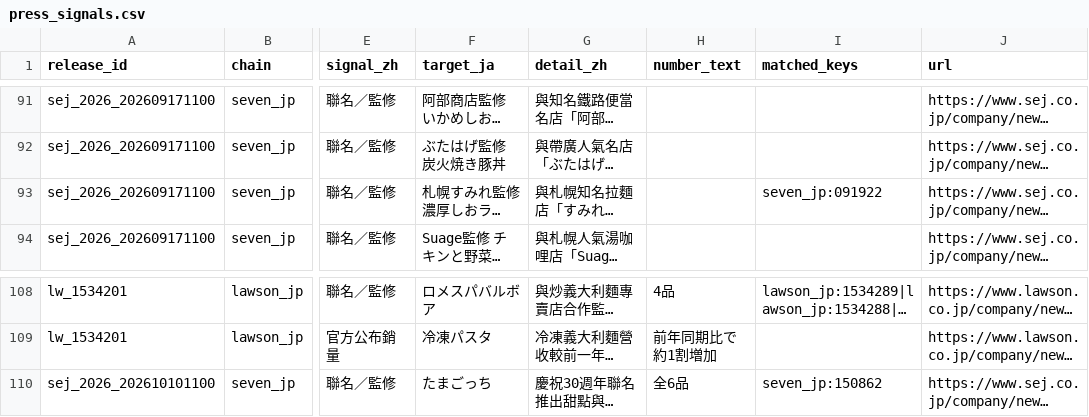
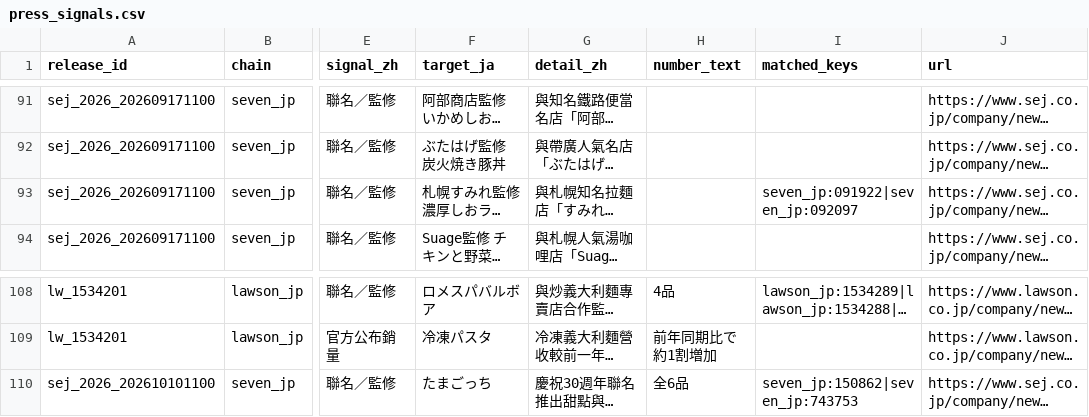
Before and after one commit to wallacezheng/CVS_report, a CSV file: data/press_signals.csv, drawn as a sheet; only a part is shown, gaps mark what is left out; long unchanged cells end in …; the diff names each change by its address in the sheet, - before the commit and + after, or states it on an @@ line.

```diff
--- a/data/press_signals.csv
+++ b/data/press_signals.csv
-I93 (matched_keys): seven_jp:091922
+I93 (matched_keys): seven_jp:091922|seven_jp:092097
-I110 (matched_keys): seven_jp:150862
+I110 (matched_keys): seven_jp:150862|seven_jp:743753
```
Also changed, not shown: data/enrich_cache.csv, docs/data/press_signals.csv, 12 other files.
